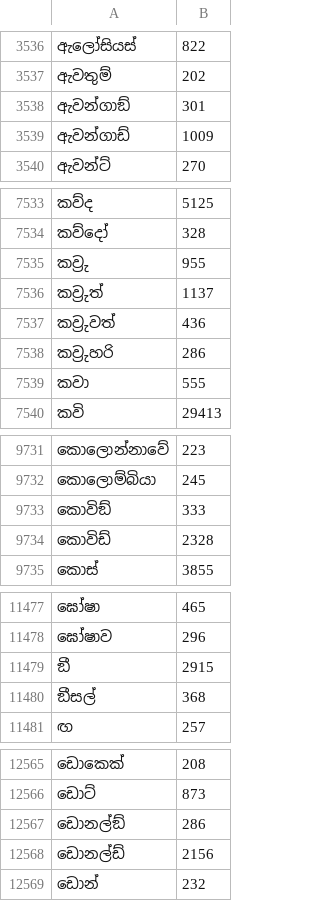
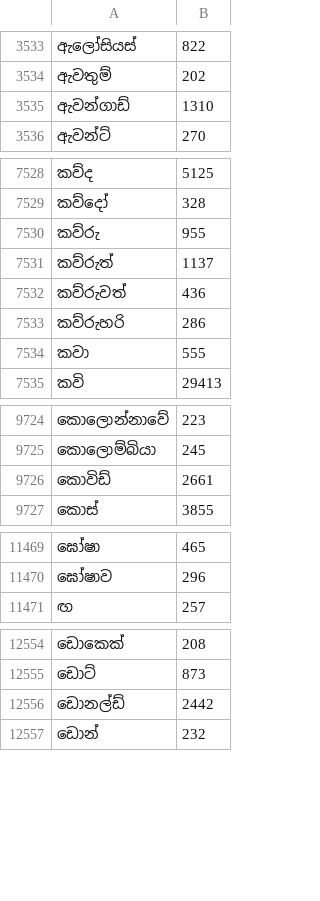
Before and after one commit to AksharaOrg/akshara-android, a TSV file: app/src/main/res/raw/sinhala_frequency_model.tsv, drawn as a sheet; only a part is shown, gaps mark what is left out; the diff covers the shown part only.

Commit message:
Fix typos, junk tokens and wrong ZWJ joins in the Sinhala word data
Fix typos, junk tokens and wrong ZWJ joins in the Sinhala word data

- ඞ typed for the look-alike ඩ (කොවිඞ් → කොවිඩ්, ක්‍රීඞා → ක්‍රීඩා),
  merged into the existing ඩ entries; ඞ before a velar → ං.
- Junk removed, such as ad text with "රු." glued on (ස්කූටර්රු),
  from the tables and the autocorrect lexicon (metadata updated).
- ZWJ no longer joins across word boundaries (බවත්ය, බස්රථ, කව්රු).
- SoundLexicon repairs only lists with no ZWJ, so it no longer undoes
  these fixes when it loads.

Golden sample is now chosen by hash, which reshuffles it once.

```diff
--- a/app/src/main/res/raw/sinhala_frequency_model.tsv
+++ b/app/src/main/res/raw/sinhala_frequency_model.tsv
@@ -3537,4 +3534,3 @@
 ඇවතුම්	202
-ඇවන්ගාඞ්	301
-ඇවන්ගාඩ්	1009
+ඇවන්ගාඩ්	1310
 ඇවන්ට්	270
@@ -7534,6 +7529,6 @@
 කව්දෝ	328
-කව්‍රු	955
-කව්‍රුත්	1137
-කව්‍රුවත්	436
-කව්‍රුහරි	286
+කව්රු	955
+කව්රුත්	1137
+කව්රුවත්	436
+කව්රුහරි	286
 කවා	555
@@ -9732,4 +9725,3 @@
 කොලොම්බියා	245
-කොවිඞ්	333
-කොවිඩ්	2328
+කොවිඩ්	2661
 කොස්	3855
@@ -11478,4 +11470,2 @@
 ඝෝෂාව	296
-ඞී	2915
-ඞීසල්	368
 ඟ	257
@@ -12566,4 +12555,3 @@
 ඩොට්	873
-ඩොනල්ඞ්	286
-ඩොනල්ඩ්	2156
+ඩොනල්ඩ්	2442
 ඩොන්	232
```
Also changed, not shown: 19 removed rows and 57 edited cells elsewhere in this file, app/src/main/res/raw/sinhala_trigram_model.tsv, 5 other files.
